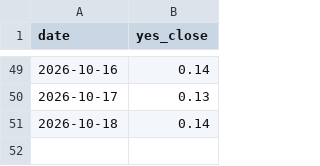
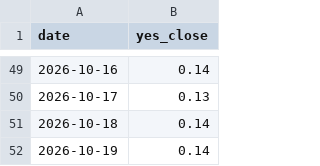
Before and after one commit to StefanIsMe/worldsitrep-leadlag, a CSV file: market.csv, drawn as a sheet; only a part is shown, gaps mark what is left out; the diff names each change by its address in the sheet, - before the commit and + after, or states it on an @@ line.

```diff
--- a/market.csv
+++ b/market.csv
+row 52: 2026-10-19 | 0.14
```
Also changed, not shown: 3 other files.
